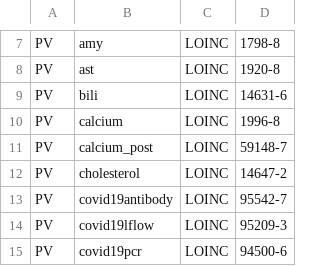
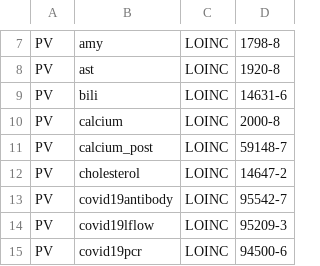
Before and after one commit to renalreg/registry-codes, a CSV file: tables/code_map/pv_testcodes_to_loinc.csv, drawn as a sheet; only a part is shown, gaps mark what is left out.

Commit message:
Update pv_testcodes_to_loinc.csv

```diff
--- a/tables/code_map/pv_testcodes_to_loinc.csv
+++ b/tables/code_map/pv_testcodes_to_loinc.csv
@@ -9,3 +9,3 @@ PV,ast,LOINC,1920-8
 PV,bili,LOINC,14631-6
-PV,calcium,LOINC,1996-8
+PV,calcium,LOINC,2000-8
 PV,calcium_post,LOINC,59148-7
```
